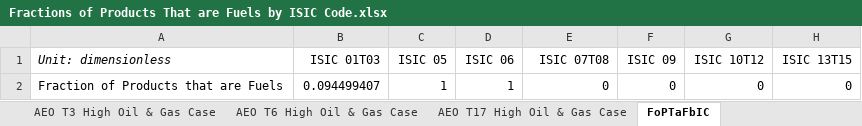
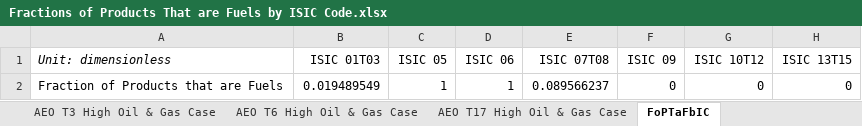
Before and after one commit to EnergyInnovation/eps-oregon, an Excel workbook: InputData/fuels/FoPTaFbIC/Fractions of Products That are Fuels by ISIC Code.xlsx, sheet FoPTaFbIC, drawn as a sheet; only a part is shown; values as stored, in another font and other column widths than the file's, no borders; the diff names each change by its address in the sheet, - before the commit and + after, or states it on an @@ line.

```diff
--- a/InputData/fuels/FoPTaFbIC/Fractions of Products That are Fuels by ISIC Code.xlsx (sheet FoPTaFbIC)
+++ b/InputData/fuels/FoPTaFbIC/Fractions of Products That are Fuels by ISIC Code.xlsx (sheet FoPTaFbIC)
-B2 (ISIC 01T03): 0.094499407
+B2 (ISIC 01T03): 0.019489549
-E2 (ISIC 07T08): 0
+E2 (ISIC 07T08): 0.089566237
```
Also changed, not shown: sheet Calculations, sheet About, other sheet tabs, 5 other files.
